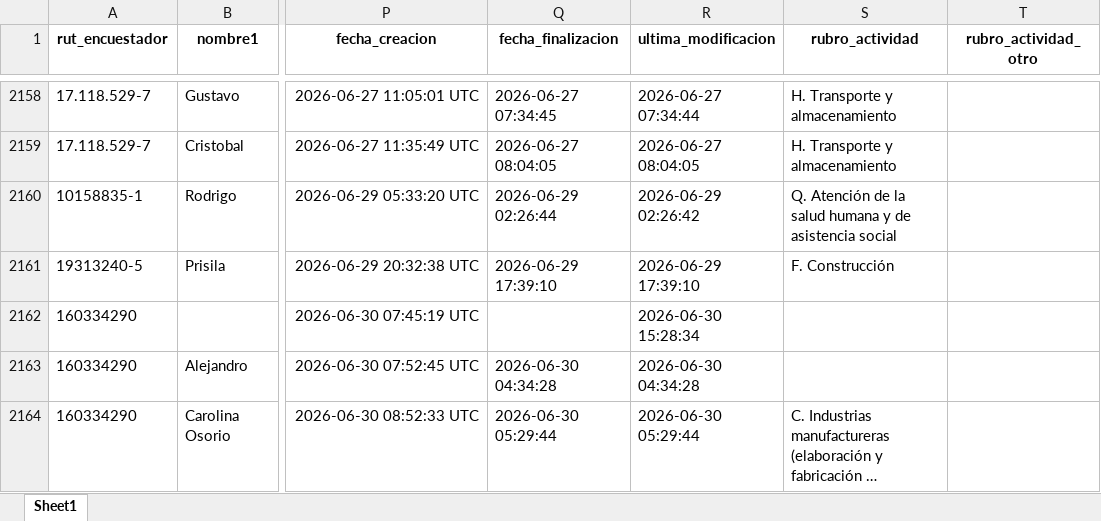
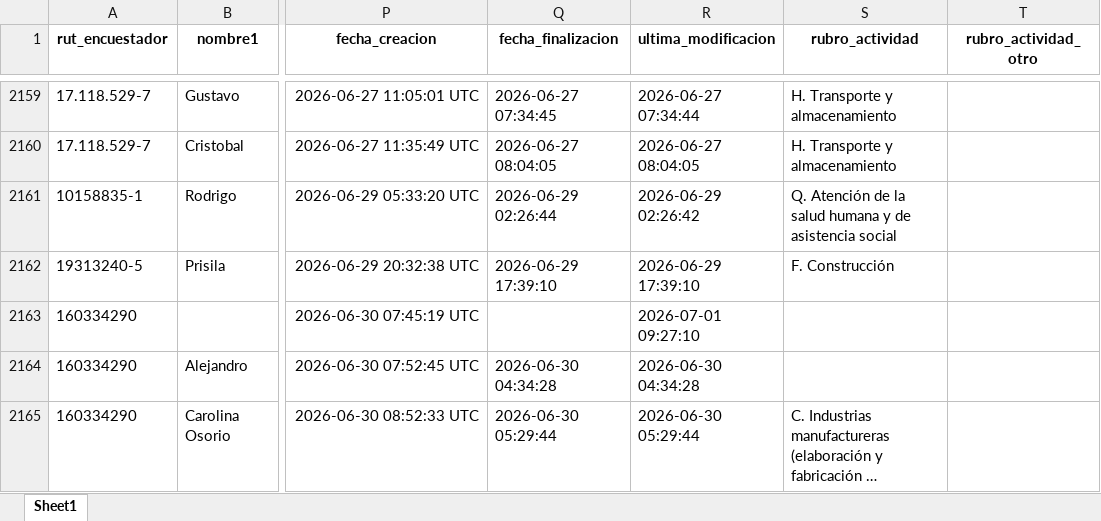
Before and after one commit to Kevin-carrasco/labofam-codebook, an Excel workbook: output/clio.xlsx, sheet Sheet1, drawn as a sheet; only a part is shown, gaps mark what is left out; long unchanged cells end in …; values as stored, in another font and other column widths than the file's, no borders; addresses are those after the commit; the diff covers the shown part only; the diff names each change by its address in the sheet, - before the commit and + after, or states it on an @@ line.

```diff
--- a/output/clio.xlsx (sheet Sheet1)
+++ b/output/clio.xlsx (sheet Sheet1)
-R2163 (ultima_modificacion): 2026-06-30 15:28:34
+R2163 (ultima_modificacion): 2026-07-01 09:27:10
```
Also changed, not shown: 4 added rows and 1 edited cell elsewhere in this sheet, output/contacto.xlsx, 8 other files.
